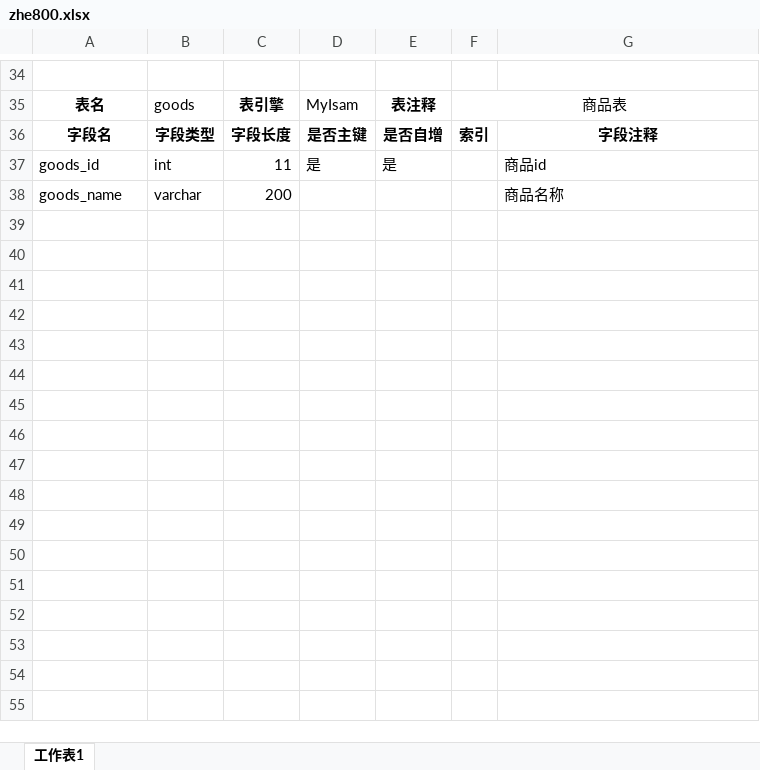
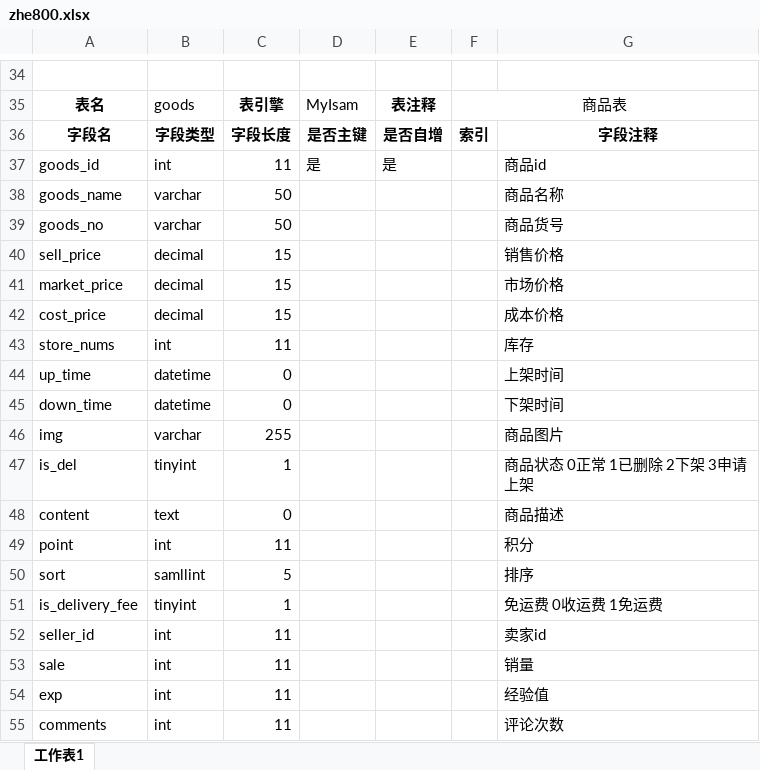
Before and after one commit to liantengyu/excel_list, an Excel workbook: zhe800.xlsx, sheet 工作表1, drawn as a sheet; only a part is shown, gaps mark what is left out; values as stored, in another font and other column widths than the file's, no borders; the diff names each change by its address in the sheet, - before the commit and + after, or states it on an @@ line.

Commit message:
modified:   zhe800.xlsx

```diff
--- a/zhe800.xlsx (sheet 工作表1)
+++ b/zhe800.xlsx (sheet 工作表1)
-C38: 200
+C38: 50
+row 39: goods_no | varchar | 50 |  |  |  | 商品货号
+row 40: sell_price | decimal | 15 |  |  |  | 销售价格
+row 41: market_price | decimal | 15 |  |  |  | 市场价格
+row 42: cost_price | decimal | 15 |  |  |  | 成本价格
+row 43: store_nums | int | 11 |  |  |  | 库存
+row 44: up_time | datetime | 0 |  |  |  | 上架时间
+row 45: down_time | datetime | 0 |  |  |  | 下架时间
+row 46: img | varchar | 255 |  |  |  | 商品图片
+row 47: is_del | tinyint | 1 |  |  |  | 商品状态 0正常 1已删除 2下架 3申请上架
+row 48: content | text | 0 |  |  |  | 商品描述
+row 49: point | int | 11 |  |  |  | 积分
+row 50: sort | samllint | 5 |  |  |  | 排序
+row 51: is_delivery_fee | tinyint | 1 |  |  |  | 免运费 0收运费 1免运费
+row 52: seller_id | int | 11 |  |  |  | 卖家id
+row 53: sale | int | 11 |  |  |  | 销量
+row 54: exp | int | 11 |  |  |  | 经验值
+row 55: comments | int | 11 |  |  |  | 评论次数
```
